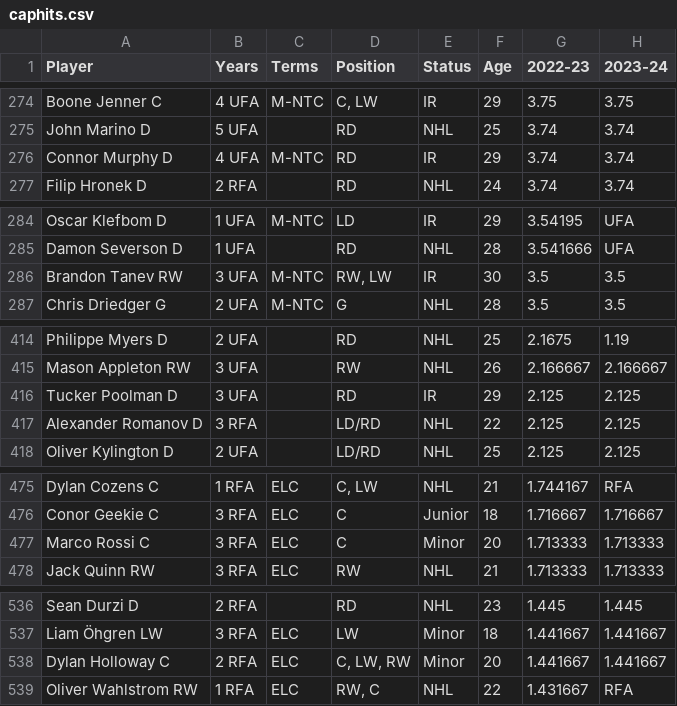
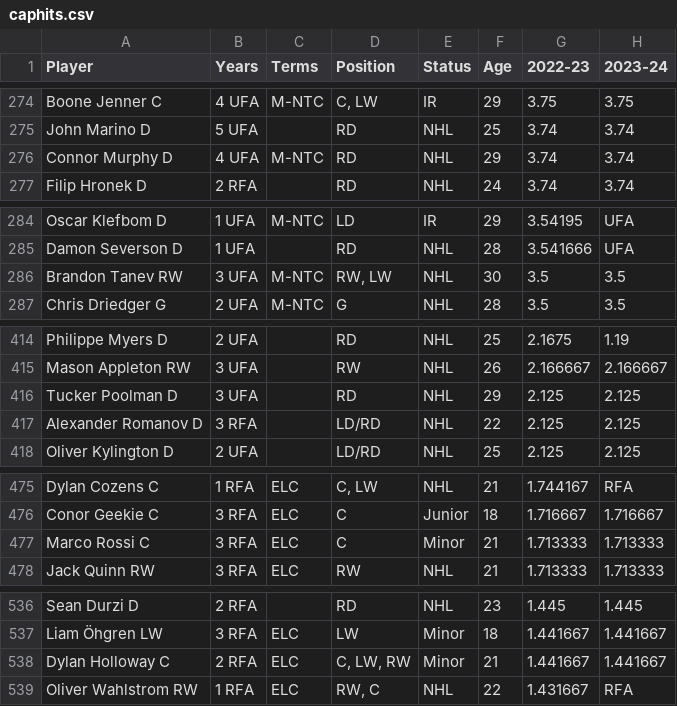
Before and after one commit to kww271/qBneK36JpdQetizHcQM7DMrCSz, a CSV file: caphits.csv, drawn as a sheet; only a part is shown, gaps mark what is left out; the diff covers the shown part only; the diff names each change by its address in the sheet, - before the commit and + after, or states it on an @@ line.

```diff
--- a/caphits.csv
+++ b/caphits.csv
-E276 (Status): IR
+E276 (Status): NHL
-E286 (Status): IR
+E286 (Status): NHL
-E416 (Status): IR
+E416 (Status): NHL
-F477 (Age): 20
+F477 (Age): 21
-F538 (Age): 20
+F538 (Age): 21
```
Also changed, not shown: 2 added rows, 1 removed row and 13 edited cells elsewhere in this file.
